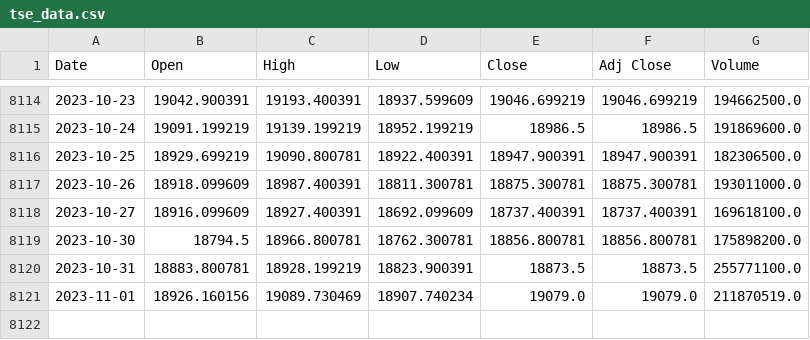
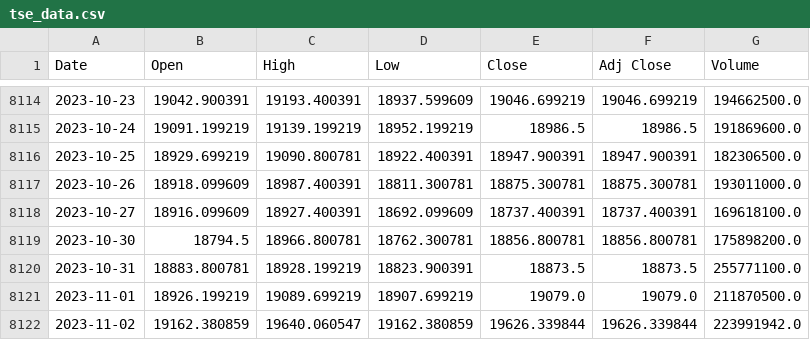
Before and after one commit to autocoreinsightz/data, a CSV file: financial/tse_data.csv, drawn as a sheet; only a part is shown, gaps mark what is left out.

Commit message:
automated update to curated data file

```diff
--- a/financial/tse_data.csv
+++ b/financial/tse_data.csv
@@ -8120,2 +8120,3 @@ Date,Open,High,Low,Close,Adj Close,Volume
 2023-10-31,18883.800781,18928.199219,18823.900391,18873.5,18873.5,255771100.0
-2023-11-01,18926.160156,19089.730469,18907.740234,19079.0,19079.0,211870519.0
+2023-11-01,18926.199219,19089.699219,18907.699219,19079.0,19079.0,211870500.0
+2023-11-02,19162.380859,19640.060547,19162.380859,19626.339844,19626.339844,223991942.0
```
